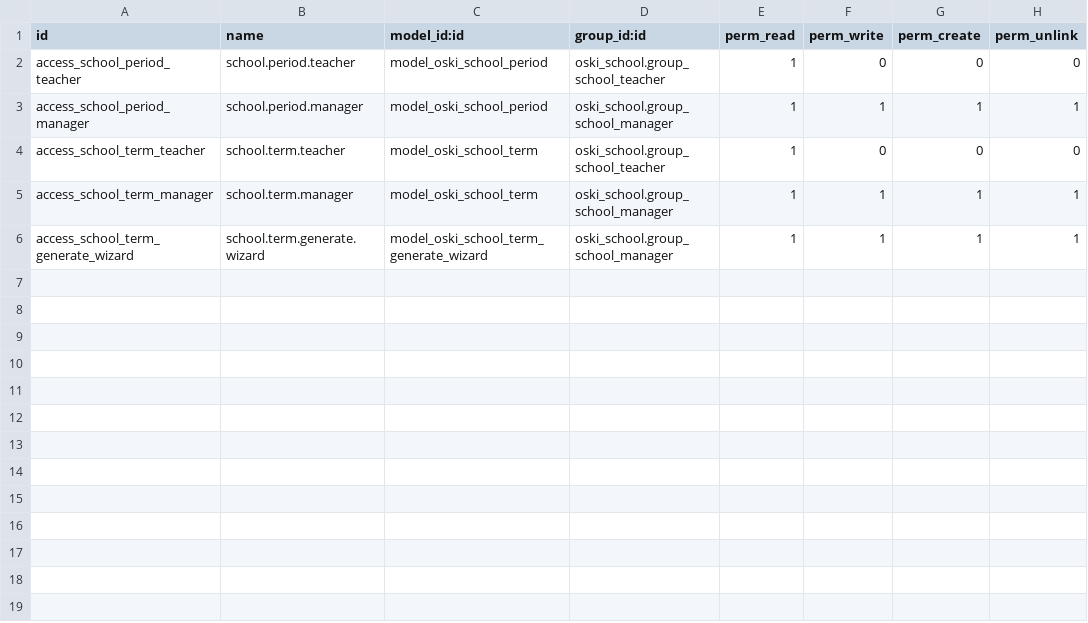
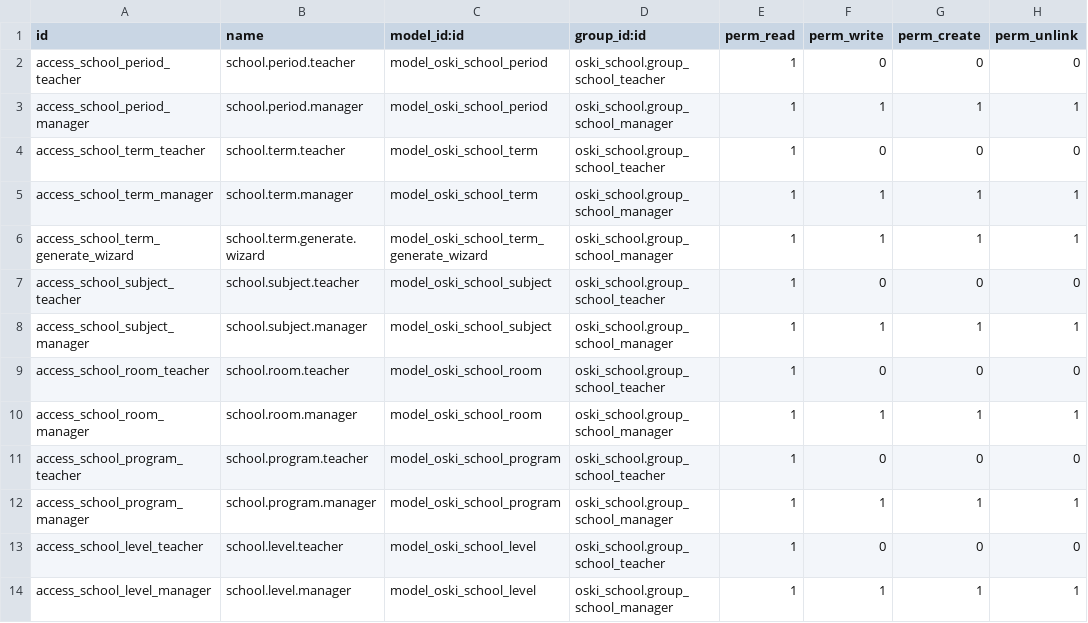
Before and after one commit to stagenie/odooskills-odoo-apps, a CSV file: oski_school/security/ir.model.access.csv, drawn as a sheet; the diff names each change by its address in the sheet, - before the commit and + after, or states it on an @@ line.

Commit message:
feat(oski_school): programmes typés par cycle, niveaux ordonnés, matières, salles

```diff
--- a/oski_school/security/ir.model.access.csv
+++ b/oski_school/security/ir.model.access.csv
+row 7: access_school_subject_teacher | school.subject.teacher | model_oski_school_subject | oski_school.group_school_teacher | 1 | 0 | 0 | 0
+row 8: access_school_subject_manager | school.subject.manager | model_oski_school_subject | oski_school.group_school_manager | 1 | 1 | 1 | 1
+row 9: access_school_room_teacher | school.room.teacher | model_oski_school_room | oski_school.group_school_teacher | 1 | 0 | 0 | 0
+row 10: access_school_room_manager | school.room.manager | model_oski_school_room | oski_school.group_school_manager | 1 | 1 | 1 | 1
+row 11: access_school_program_teacher | school.program.teacher | model_oski_school_program | oski_school.group_school_teacher | 1 | 0 | 0 | 0
+row 12: access_school_program_manager | school.program.manager | model_oski_school_program | oski_school.group_school_manager | 1 | 1 | 1 | 1
+row 13: access_school_level_teacher | school.level.teacher | model_oski_school_level | oski_school.group_school_teacher | 1 | 0 | 0 | 0
+row 14: access_school_level_manager | school.level.manager | model_oski_school_level | oski_school.group_school_manager | 1 | 1 | 1 | 1
```
Also changed, not shown: 5 other files.
